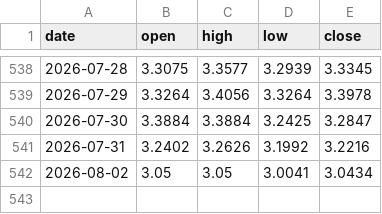
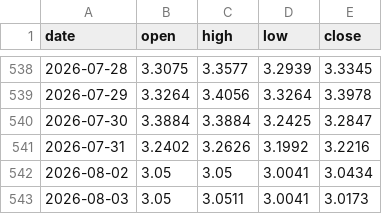
Before and after one commit to hyunjafan-creator/commodity_dashboard, a CSV file: data/rbob.csv, drawn as a sheet; only a part is shown, gaps mark what is left out; the diff names each change by its address in the sheet, - before the commit and + after, or states it on an @@ line.

```diff
--- a/data/rbob.csv
+++ b/data/rbob.csv
+row 543: 2026-08-03 | 3.05 | 3.0511 | 3.0041 | 3.0173
```
Also changed, not shown: data/copper.csv, data/komis_dy.csv, 9 other files.
